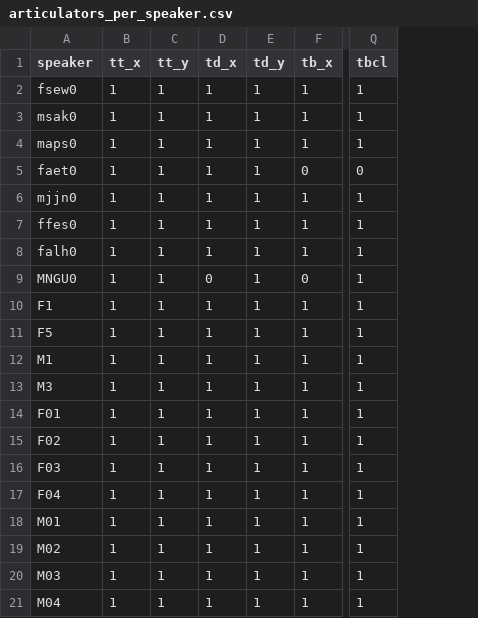
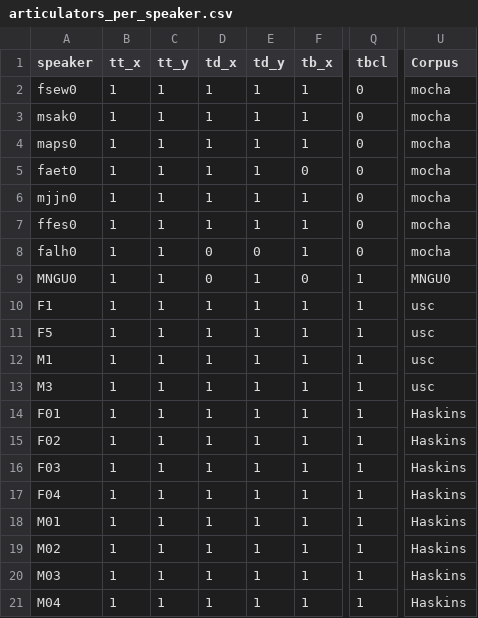
Before and after one commit to bootphon/articulatory_inversion, a CSV file: Traitement/articulators_per_speaker.csv, drawn as a sheet; only a part is shown, gaps mark what is left out; the diff names each change by its address in the sheet, - before the commit and + after, or states it on an @@ line.

```diff
--- a/Traitement/articulators_per_speaker.csv
+++ b/Traitement/articulators_per_speaker.csv
+column U (Corpus), rows 2-21: mocha | mocha | mocha | mocha | mocha | mocha | mocha | MNGU0 | usc | usc | usc | usc | Haskins | Haskins | Haskins | Haskins | Haskins | Haskins | Haskins | Haskins
-Q2:Q4 (tbcl): 1
+Q2:Q4 (tbcl): 0
-Q6:Q8 (tbcl): 1
+Q6:Q8 (tbcl): 0
-D8 (td_x): 1
+D8 (td_x): 0
-E8 (td_y): 1
+E8 (td_y): 0
```
Also changed, not shown: 3 other files.
